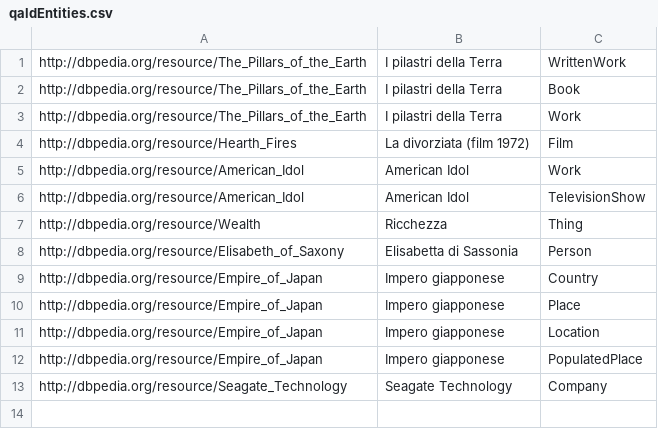
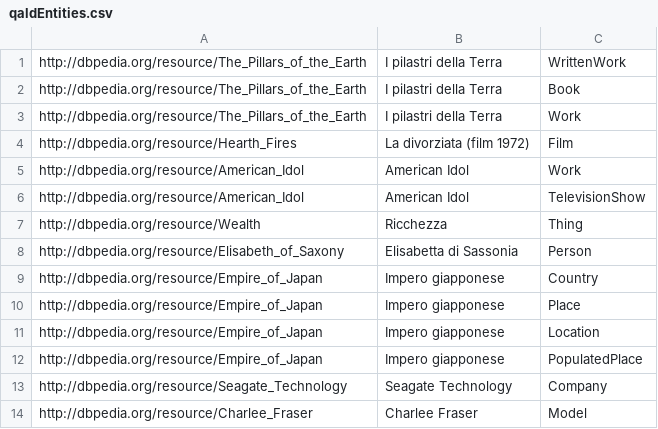
Before and after one commit to fazleh2010/Journal-Paper, a CSV file: src/main/resources/entityLabels.it/qaldEntities.csv, drawn as a sheet; the diff names each change by its address in the sheet, - before the commit and + after, or states it on an @@ line.

```diff
--- a/src/main/resources/entityLabels.it/qaldEntities.csv
+++ b/src/main/resources/entityLabels.it/qaldEntities.csv
+row 14: http://dbpedia.org/resource/Charlee_Fraser | Charlee Fraser | Model
```
Also changed, not shown: src/main/resources/entityLabels/de/qaldEntities.csv, src/main/resources/entityLabels/en/qaldEntities.csv, 24 other files.
